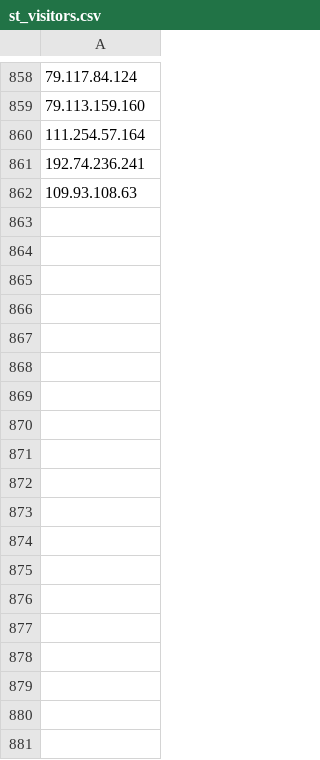
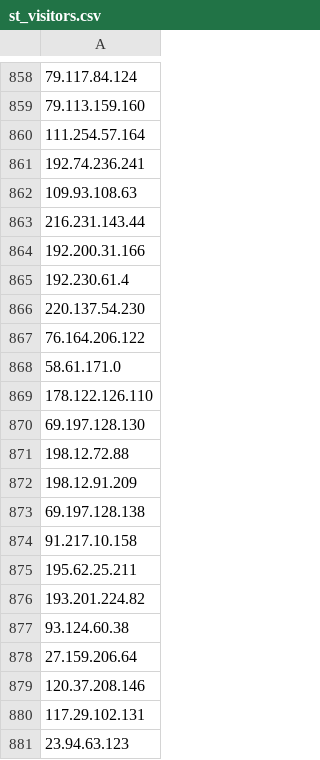
Before and after one commit to jhpx/AutoIPBlacklist, a CSV file: st_visitors.csv, drawn as a sheet; only a part is shown, gaps mark what is left out; the diff names each change by its address in the sheet, - before the commit and + after, or states it on an @@ line.

Commit message:
Update data LF/CR format

```diff
--- a/st_visitors.csv
+++ b/st_visitors.csv
+row 863: 216.231.143.44
+row 864: 192.200.31.166
+row 865: 192.230.61.4
+row 866: 220.137.54.230
+row 867: 76.164.206.122
+row 868: 58.61.171.0
+row 869: 178.122.126.110
+row 870: 69.197.128.130
+row 871: 198.12.72.88
+row 872: 198.12.91.209
+row 873: 69.197.128.138
+row 874: 91.217.10.158
+row 875: 195.62.25.211
+row 876: 193.201.224.82
+row 877: 93.124.60.38
+row 878: 27.159.206.64
+row 879: 120.37.208.146
+row 880: 117.29.102.131
+row 881: 23.94.63.123
```
Also changed, not shown: 3 other files.
